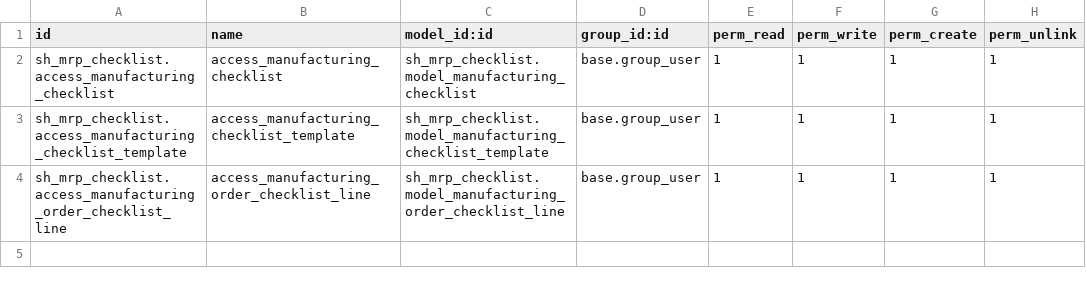
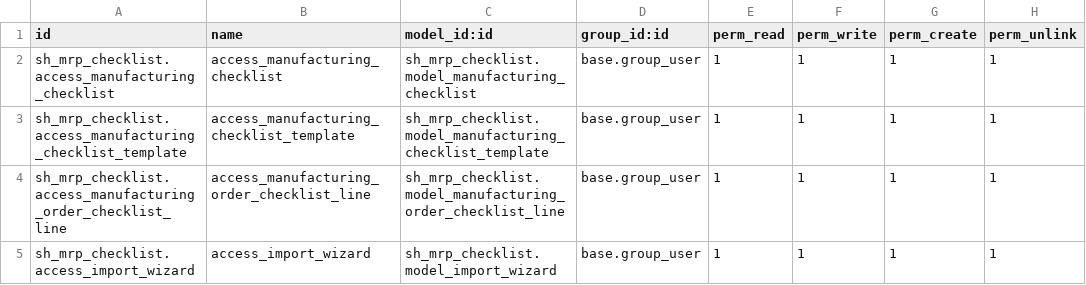
Before and after one commit to meetg-softhealer/Github, a CSV file: python_custom_modules/sh_mrp_checklist/security/ir.model.access.csv, drawn as a sheet.

Commit message:
mrp checklist module is completed

```diff
--- a/python_custom_modules/sh_mrp_checklist/security/ir.model.access.csv
+++ b/python_custom_modules/sh_mrp_checklist/security/ir.model.access.csv
@@ -4 +4,2 @@ sh_mrp_checklist.access_manufacturing_checklist_template,access_manufacturing_ch
 sh_mrp_checklist.access_manufacturing_order_checklist_line,access_manufacturing_order_checklist_line,sh_mrp_checklist.model_manufacturing_order_checklist_line,base.group_user,1,1,1,1
+sh_mrp_checklist.access_import_wizard,access_import_wizard,sh_mrp_checklist.model_import_wizard,base.group_user,1,1,1,1
```
Also changed, not shown: 8 other files.
